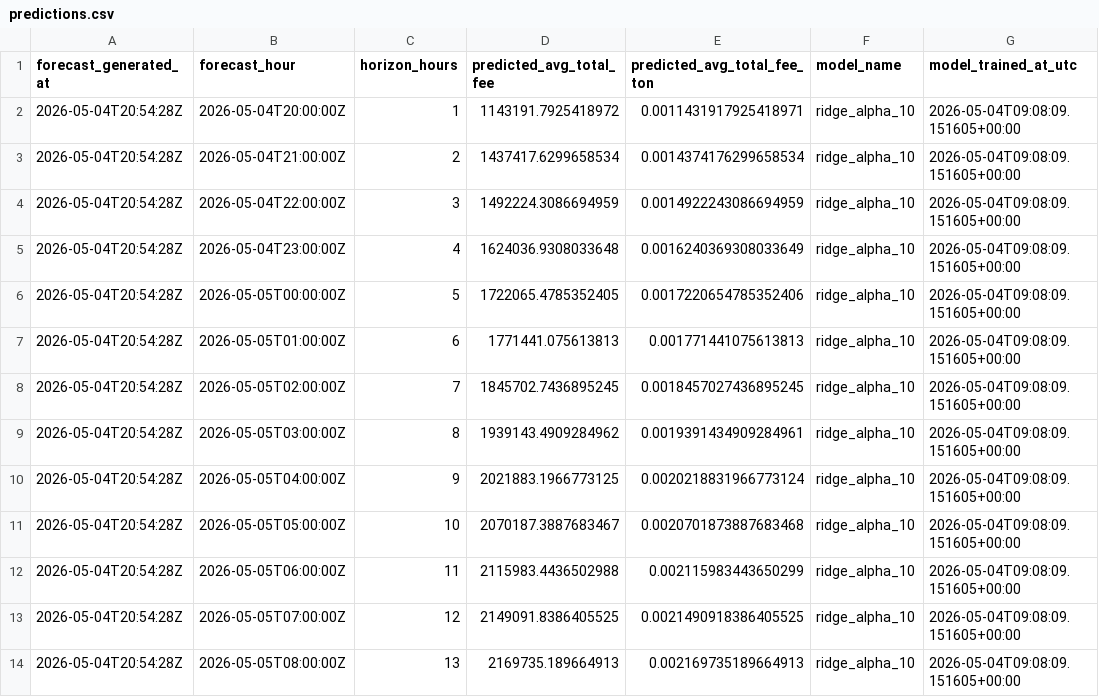
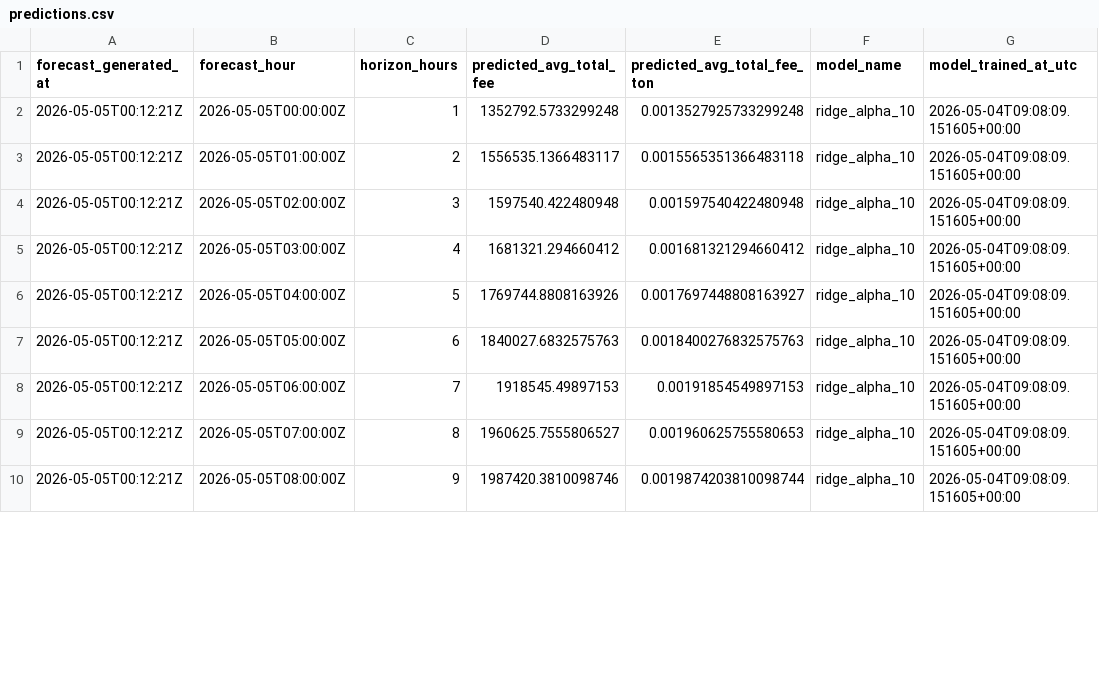
Before and after one commit to ChrisLim369/ton_fee_prediction, a CSV file: predictions.csv, drawn as a sheet; only a part is shown; the diff covers the shown part only.

```diff
--- a/predictions.csv
+++ b/predictions.csv
@@ -1,14 +1,10 @@
 forecast_generated_at,forecast_hour,horizon_hours,predicted_avg_total_fee,predicted_avg_total_fee_ton,model_name,model_trained_at_utc
-2026-05-04T20:54:28Z,2026-05-04T20:00:00Z,1,1143191.7925418972,0.0011431917925418971,ridge_alpha_10,2026-05-04T09:08:09.151605+00:00
-2026-05-04T20:54:28Z,2026-05-04T21:00:00Z,2,1437417.6299658534,0.0014374176299658534,ridge_alpha_10,2026-05-04T09:08:09.151605+00:00
-2026-05-04T20:54:28Z,2026-05-04T22:00:00Z,3,1492224.3086694959,0.0014922243086694959,ridge_alpha_10,2026-05-04T09:08:09.151605+00:00
-2026-05-04T20:54:28Z,2026-05-04T23:00:00Z,4,1624036.9308033648,0.0016240369308033649,ridge_alpha_10,2026-05-04T09:08:09.151605+00:00
-2026-05-04T20:54:28Z,2026-05-05T00:00:00Z,5,1722065.4785352405,0.0017220654785352406,ridge_alpha_10,2026-05-04T09:08:09.151605+00:00
-2026-05-04T20:54:28Z,2026-05-05T01:00:00Z,6,1771441.075613813,0.001771441075613813,ridge_alpha_10,2026-05-04T09:08:09.151605+00:00
-2026-05-04T20:54:28Z,2026-05-05T02:00:00Z,7,1845702.7436895245,0.0018457027436895245,ridge_alpha_10,2026-05-04T09:08:09.151605+00:00
-2026-05-04T20:54:28Z,2026-05-05T03:00:00Z,8,1939143.4909284962,0.0019391434909284961,ridge_alpha_10,2026-05-04T09:08:09.151605+00:00
-2026-05-04T20:54:28Z,2026-05-05T04:00:00Z,9,2021883.1966773125,0.0020218831966773124,ridge_alpha_10,2026-05-04T09:08:09.151605+00:00
-2026-05-04T20:54:28Z,2026-05-05T05:00:00Z,10,2070187.3887683467,0.0020701873887683468,ridge_alpha_10,2026-05-04T09:08:09.151605+00:00
-2026-05-04T20:54:28Z,2026-05-05T06:00:00Z,11,2115983.4436502988,0.002115983443650299,ridge_alpha_10,2026-05-04T09:08:09.151605+00:00
-2026-05-04T20:54:28Z,2026-05-05T07:00:00Z,12,2149091.8386405525,0.0021490918386405525,ridge_alpha_10,2026-05-04T09:08:09.151605+00:00
-2026-05-04T20:54:28Z,2026-05-05T08:00:00Z,13,2169735.189664913,0.002169735189664913,ridge_alpha_10,2026-05-04T09:08:09.151605+00:00
+2026-05-05T00:12:21Z,2026-05-05T00:00:00Z,1,1352792.5733299248,0.0013527925733299248,ridge_alpha_10,2026-05-04T09:08:09.151605+00:00
+2026-05-05T00:12:21Z,2026-05-05T01:00:00Z,2,1556535.1366483117,0.0015565351366483118,ridge_alpha_10,2026-05-04T09:08:09.151605+00:00
+2026-05-05T00:12:21Z,2026-05-05T02:00:00Z,3,1597540.422480948,0.001597540422480948,ridge_alpha_10,2026-05-04T09:08:09.151605+00:00
+2026-05-05T00:12:21Z,2026-05-05T03:00:00Z,4,1681321.294660412,0.001681321294660412,ridge_alpha_10,2026-05-04T09:08:09.151605+00:00
+2026-05-05T00:12:21Z,2026-05-05T04:00:00Z,5,1769744.8808163926,0.0017697448808163927,ridge_alpha_10,2026-05-04T09:08:09.151605+00:00
+2026-05-05T00:12:21Z,2026-05-05T05:00:00Z,6,1840027.6832575763,0.0018400276832575763,ridge_alpha_10,2026-05-04T09:08:09.151605+00:00
+2026-05-05T00:12:21Z,2026-05-05T06:00:00Z,7,1918545.49897153,0.00191854549897153,ridge_alpha_10,2026-05-04T09:08:09.151605+00:00
+2026-05-05T00:12:21Z,2026-05-05T07:00:00Z,8,1960625.7555806527,0.001960625755580653,ridge_alpha_10,2026-05-04T09:08:09.151605+00:00
+2026-05-05T00:12:21Z,2026-05-05T08:00:00Z,9,1987420.3810098746,0.0019874203810098744,ridge_alpha_10,2026-05-04T09:08:09.151605+00:00
```
Also changed, not shown: 4 added rows and 44 edited cells elsewhere in this file, hourly_features.csv, 7 other files.
